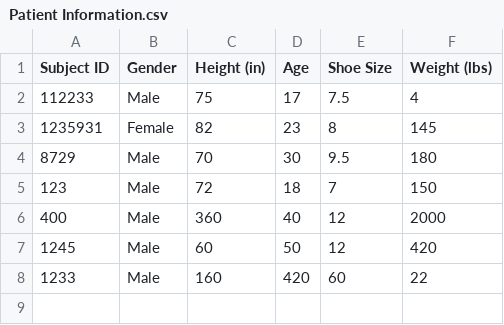
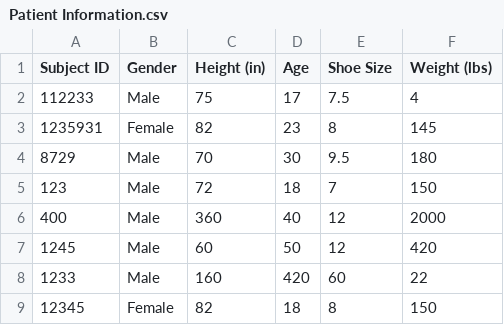
Before and after one commit to dvtran99/EE491SlipAndTripSimulator, a CSV file: WIP_Slip_And_Trip_GUI/Backup/Patient Information.csv, drawn as a sheet.

```diff
--- a/WIP_Slip_And_Trip_GUI/Backup/Patient Information.csv
+++ b/WIP_Slip_And_Trip_GUI/Backup/Patient Information.csv
@@ -8 +8,2 @@ Subject ID,Gender,Height (in),Age,Shoe Size,Weight (lbs)
 1233,Male,160,420,60,22
+12345,Female,82,18,8,150
```
Also changed, not shown: WIP_Slip_And_Trip_GUI/Data/Patient Information.csv, 7 other files.
